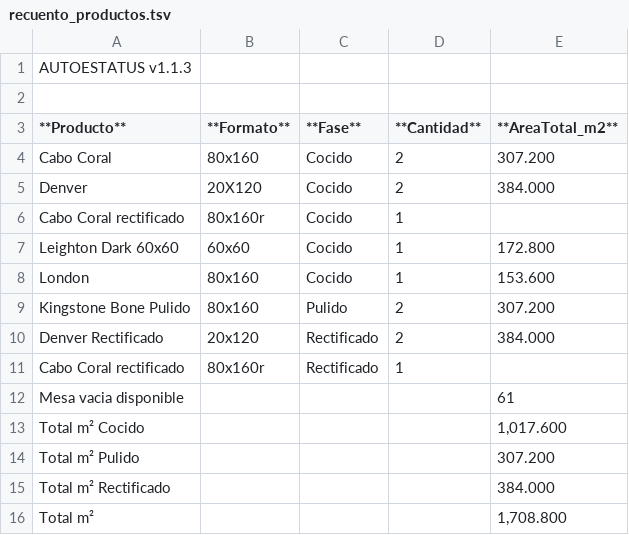
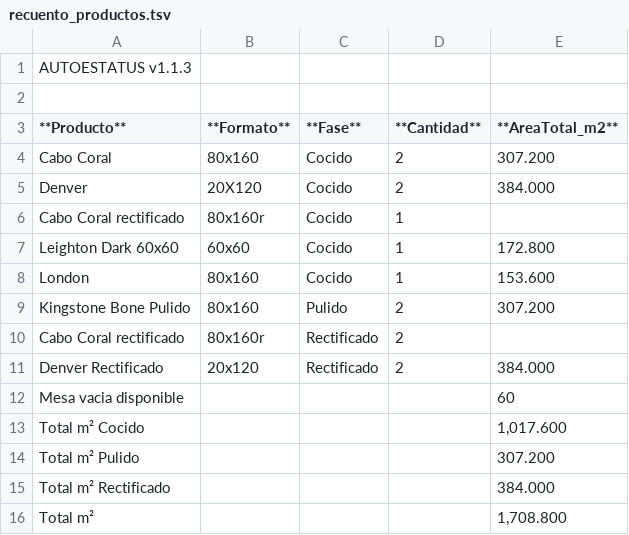
Before and after one commit to Dienicx/AUTOESTATUS, a TSV file: docs/recuento_productos.tsv, drawn as a sheet.

Commit message:
AUTOESTATUS update 2026-08-07 04:17:02

```diff
--- a/docs/recuento_productos.tsv
+++ b/docs/recuento_productos.tsv
@@ -9,5 +9,5 @@ London	80x160	Cocido	1	153.600
 Kingstone Bone Pulido	80x160	Pulido	2	307.200
+Cabo Coral rectificado	80x160r	Rectificado	2	
 Denver Rectificado	20x120	Rectificado	2	384.000
-Cabo Coral rectificado	80x160r	Rectificado	1	
-Mesa vacia disponible				61
+Mesa vacia disponible				60
 Total m² Cocido				1,017.600
```
